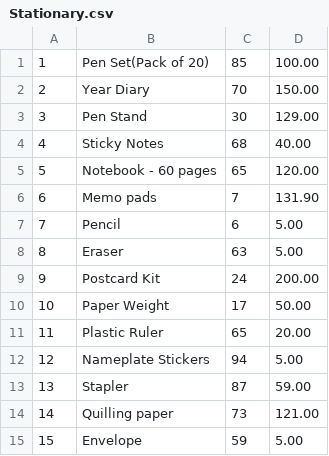
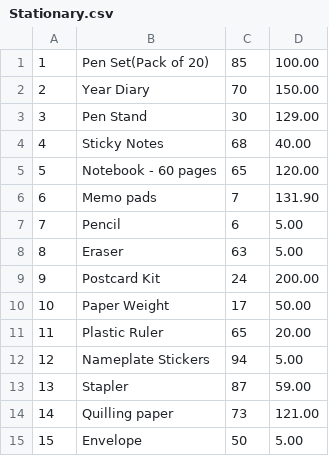
Before and after one commit to SrijitaSarkar99/ShoppingCart-OOP-, a CSV file: database/Stationary.csv, drawn as a sheet.

```diff
--- a/database/Stationary.csv
+++ b/database/Stationary.csv
@@ -14,2 +14,2 @@
 14,Quilling paper,73,121.00
-15,Envelope,59,5.00
+15,Envelope,50,5.00
```
Also changed, not shown: database/Grocery.csv, 3 other files.
